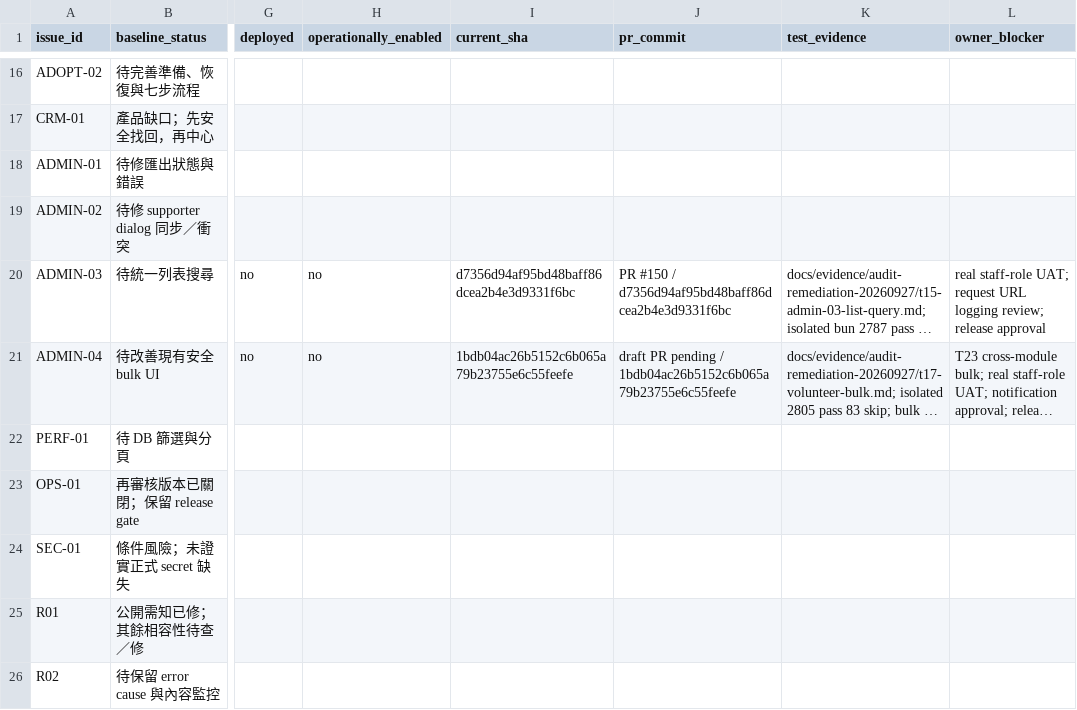
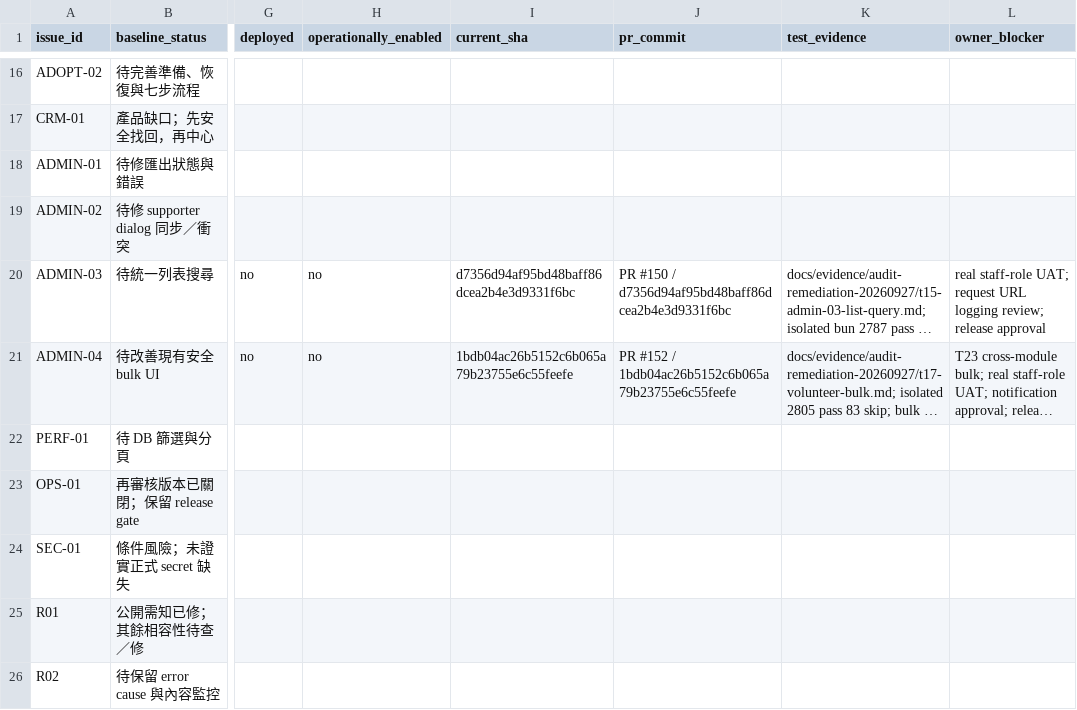
Before and after one commit to YNWAforever/hkscda, a CSV file: docs/superpowers/plans/2026-09-27-audit-remediation/HKSCDA_Remediation_Tracker.csv, drawn as a sheet; only a part is shown, gaps mark what is left out; long unchanged cells end in …; the diff names each change by its address in the sheet, - before the commit and + after, or states it on an @@ line.

Commit message:
docs: link volunteer bulk remediation to PR 152

```diff
--- a/docs/superpowers/plans/2026-09-27-audit-remediation/HKSCDA_Remediation_Tracker.csv
+++ b/docs/superpowers/plans/2026-09-27-audit-remediation/HKSCDA_Remediation_Tracker.csv
-J21 (pr_commit): draft PR pending / 1bdb04ac26b5152c6b065a79b23755e6c55feefe
+J21 (pr_commit): PR #152 / 1bdb04ac26b5152c6b065a79b23755e6c55feefe
```
Also changed, not shown: 1 other file.
